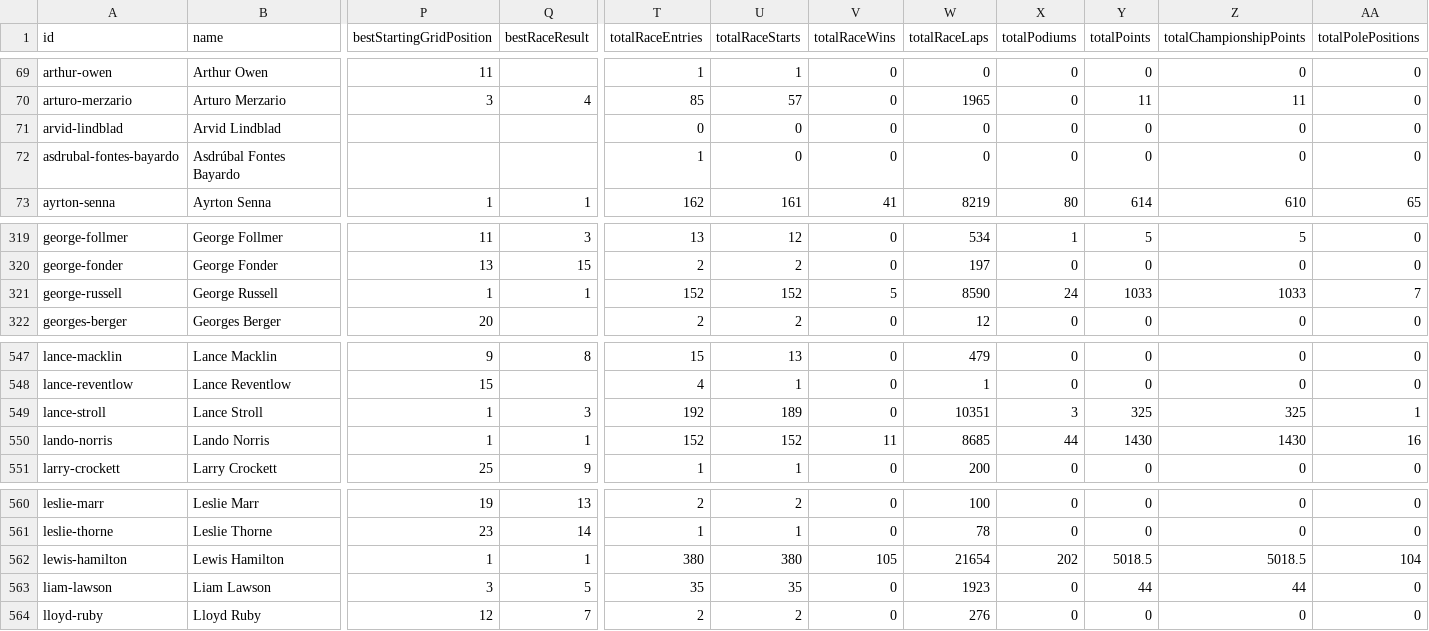
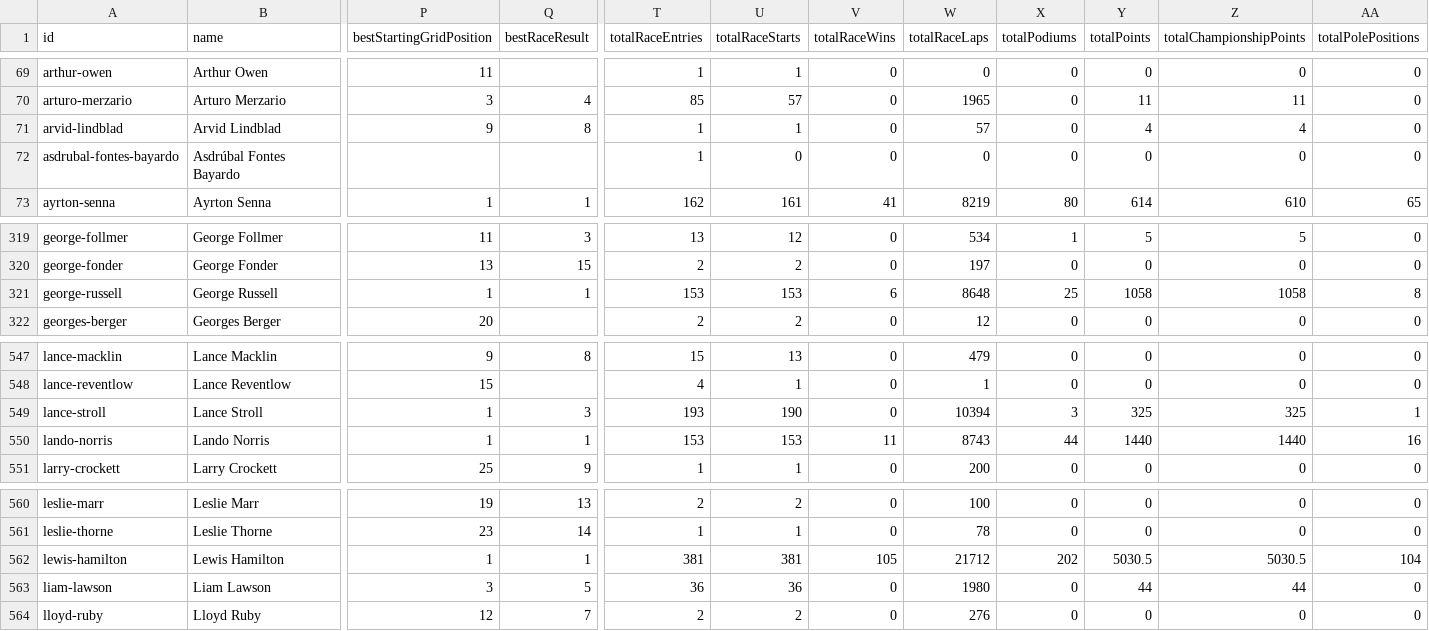
Before and after one commit to BoBeauf/formula_one, a CSV file: f1db-csv/f1db-drivers.csv, drawn as a sheet; only a part is shown, gaps mark what is left out; the diff covers the shown part only; the diff names each change by its address in the sheet, - before the commit and + after, or states it on an @@ line.

```diff
--- a/f1db-csv/f1db-drivers.csv
+++ b/f1db-csv/f1db-drivers.csv
-P71 (bestStartingGridPosition): (empty)
+P71 (bestStartingGridPosition): 9
-Q71 (bestRaceResult): (empty)
+Q71 (bestRaceResult): 8
-T71 (totalRaceEntries): 0
+T71 (totalRaceEntries): 1
-U71 (totalRaceStarts): 0
+U71 (totalRaceStarts): 1
-W71 (totalRaceLaps): 0
+W71 (totalRaceLaps): 57
-Y71 (totalPoints): 0
+Y71 (totalPoints): 4
-Z71 (totalChampionshipPoints): 0
+Z71 (totalChampionshipPoints): 4
-T321 (totalRaceEntries): 152
+T321 (totalRaceEntries): 153
-U321 (totalRaceStarts): 152
+U321 (totalRaceStarts): 153
-V321 (totalRaceWins): 5
+V321 (totalRaceWins): 6
-W321 (totalRaceLaps): 8590
+W321 (totalRaceLaps): 8648
-X321 (totalPodiums): 24
+X321 (totalPodiums): 25
-Y321 (totalPoints): 1033
+Y321 (totalPoints): 1058
-Z321 (totalChampionshipPoints): 1033
+Z321 (totalChampionshipPoints): 1058
-AA321 (totalPolePositions): 7
+AA321 (totalPolePositions): 8
-T549 (totalRaceEntries): 192
+T549 (totalRaceEntries): 193
-U549 (totalRaceStarts): 189
+U549 (totalRaceStarts): 190
-W549 (totalRaceLaps): 10351
+W549 (totalRaceLaps): 10394
-T550 (totalRaceEntries): 152
+T550 (totalRaceEntries): 153
-U550 (totalRaceStarts): 152
+U550 (totalRaceStarts): 153
-W550 (totalRaceLaps): 8685
+W550 (totalRaceLaps): 8743
-Y550 (totalPoints): 1430
+Y550 (totalPoints): 1440
-Z550 (totalChampionshipPoints): 1430
+Z550 (totalChampionshipPoints): 1440
-T562 (totalRaceEntries): 380
+T562 (totalRaceEntries): 381
-U562 (totalRaceStarts): 380
+U562 (totalRaceStarts): 381
-W562 (totalRaceLaps): 21654
+W562 (totalRaceLaps): 21712
-Y562 (totalPoints): 5018.5
+Y562 (totalPoints): 5030.5
-Z562 (totalChampionshipPoints): 5018.5
+Z562 (totalChampionshipPoints): 5030.5
-T563 (totalRaceEntries): 35
+T563 (totalRaceEntries): 36
-U563 (totalRaceStarts): 35
+U563 (totalRaceStarts): 36
-W563 (totalRaceLaps): 1923
+W563 (totalRaceLaps): 1980
```
Also changed, not shown: 61 edited cells elsewhere in this file, f1db-csv/f1db-circuits.csv, 1 other file.
